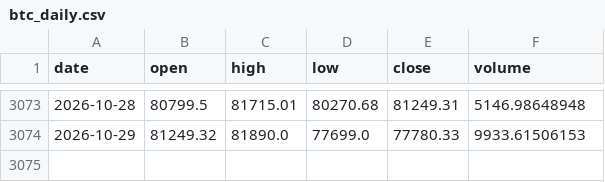
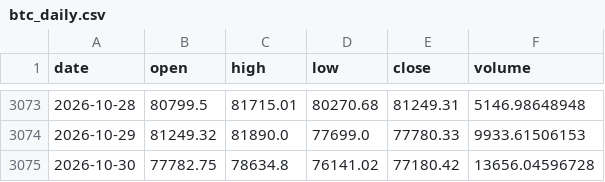
Before and after one commit to Bowen389/btc, a CSV file: btc_daily.csv, drawn as a sheet; only a part is shown, gaps mark what is left out.

```diff
--- a/btc_daily.csv
+++ b/btc_daily.csv
@@ -3074 +3074,2 @@ date,open,high,low,close,volume
 2026-10-29,81249.32,81890.0,77699.0,77780.33,9933.61506153
+2026-10-30,77782.75,78634.8,76141.02,77180.42,13656.04596728
```
Also changed, not shown: signals_log.csv, 3 other files.
